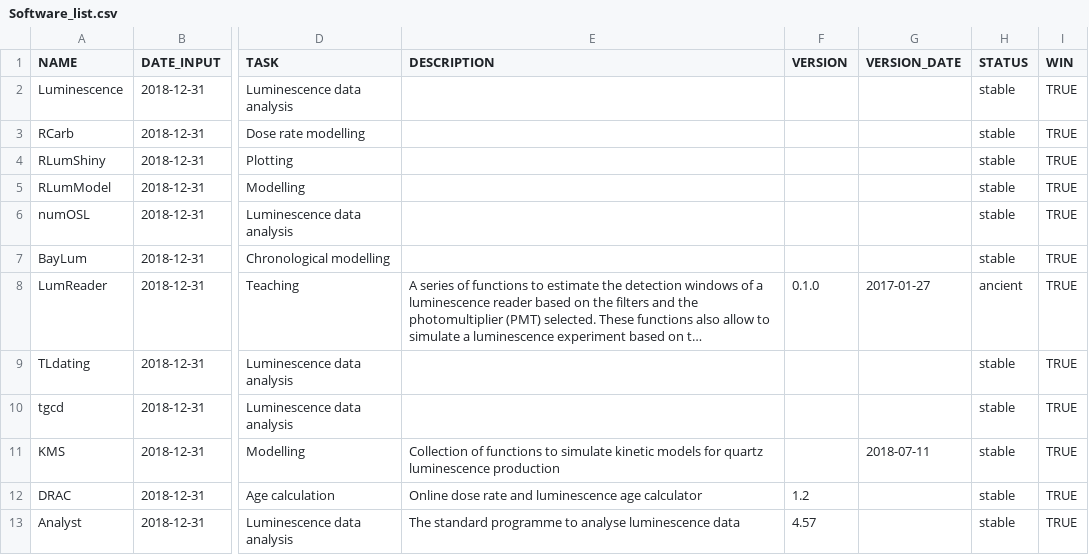
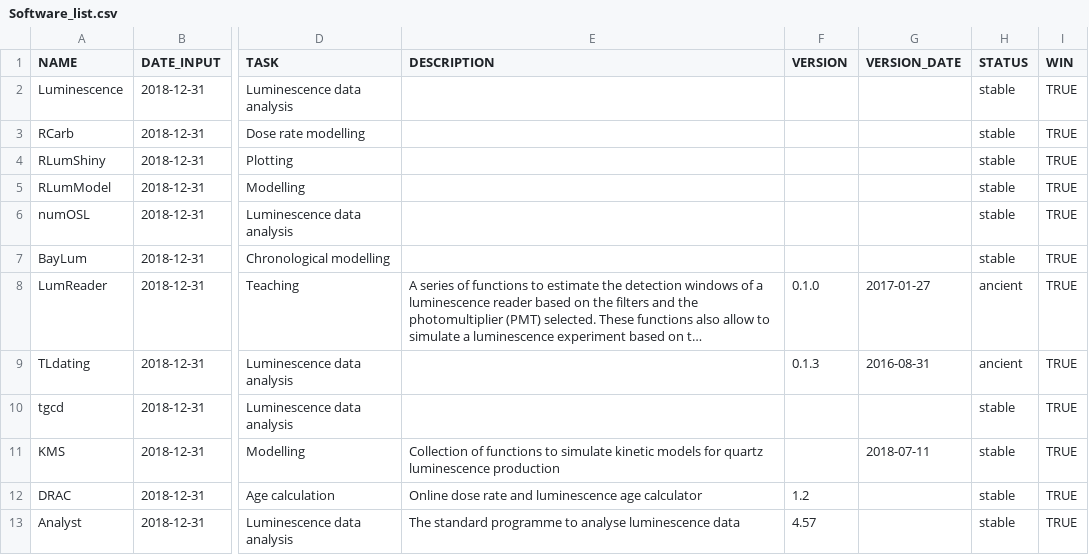
Before and after one commit to RLumSK/luminescence-tv, a CSV file: Input/Software_list.csv, drawn as a sheet; only a part is shown, gaps mark what is left out; long unchanged cells end in …; the diff names each change by its address in the sheet, - before the commit and + after, or states it on an @@ line.

```diff
--- a/Input/Software_list.csv
+++ b/Input/Software_list.csv
-F9 (VERSION): (empty)
+F9 (VERSION): 0.1.3
-G9 (VERSION_DATE): (empty)
+G9 (VERSION_DATE): 2016-08-31
-H9 (STATUS): stable
+H9 (STATUS): ancient
```
Also changed, not shown: Export/2020-11-14_software_table.csv, 3 other files.
